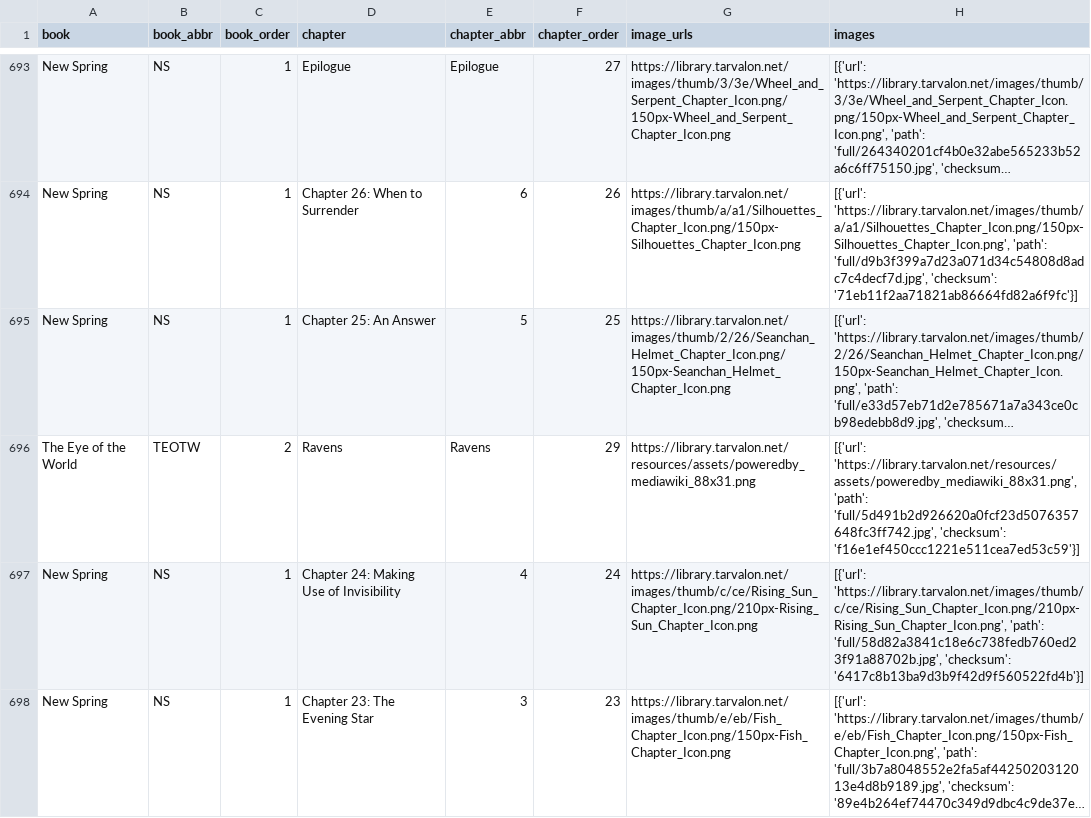
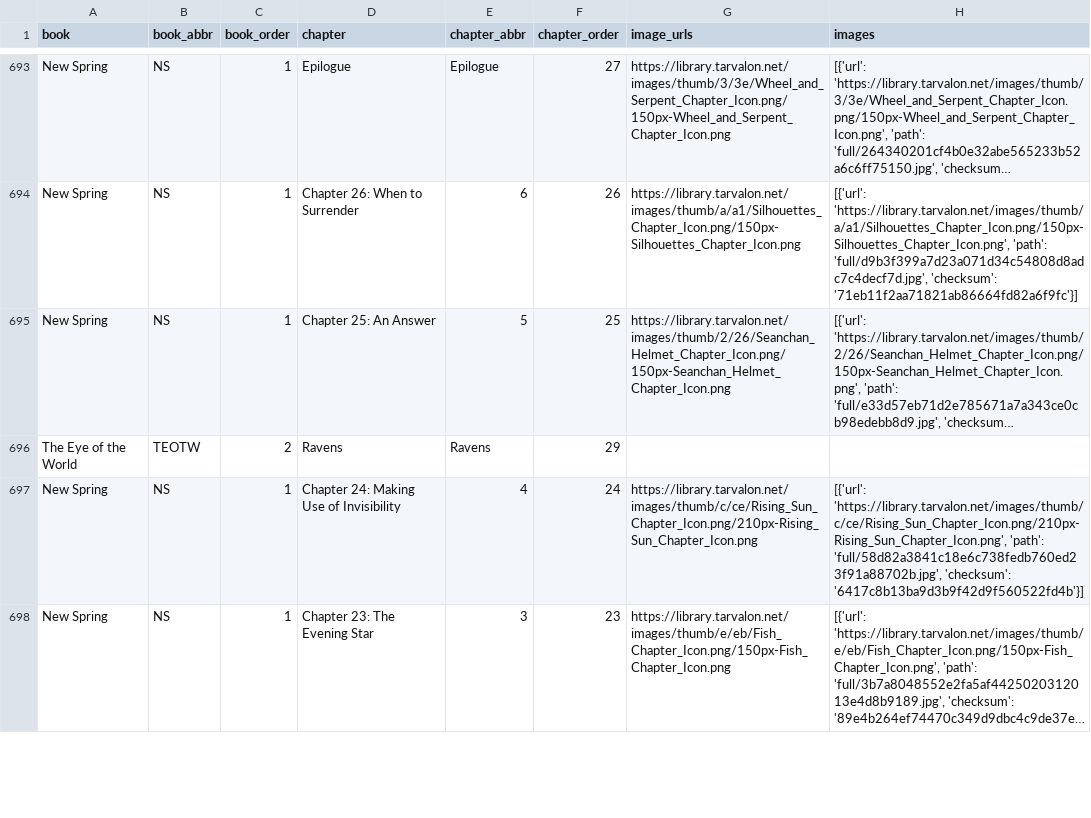
Before and after one commit to danilohfmenezes/wot-scraper, a CSV file: icon.csv, drawn as a sheet; only a part is shown, gaps mark what is left out; long unchanged cells end in …; the diff names each change by its address in the sheet, - before the commit and + after, or states it on an @@ line.

Commit message:
Add icon database.

```diff
--- a/icon.csv
+++ b/icon.csv
-G696 (image_urls): https://library.tarvalon.net/resources/assets/poweredby_mediawiki_88x31.png
+G696 (image_urls): (empty)
-H696 (images): [{'url': 'https://library.tarvalon.net/resources/assets/poweredby_mediawiki_88x31.png', 'path': 'full/5d491b2d926620a0fcf23d5076357648fc3ff742.jpg', 'checksum': 'f16e1ef450ccc1221e511cea7ed53c59'}]
+H696 (images): (empty)
```
